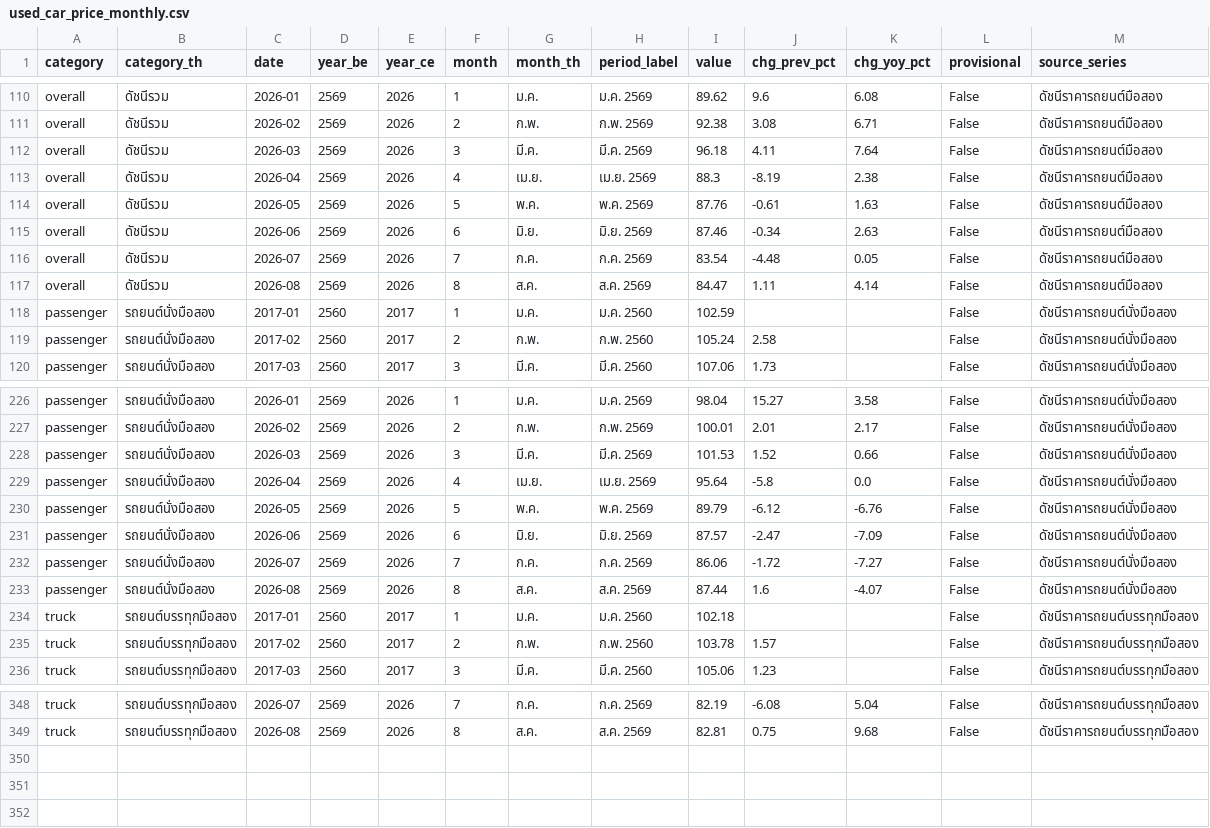
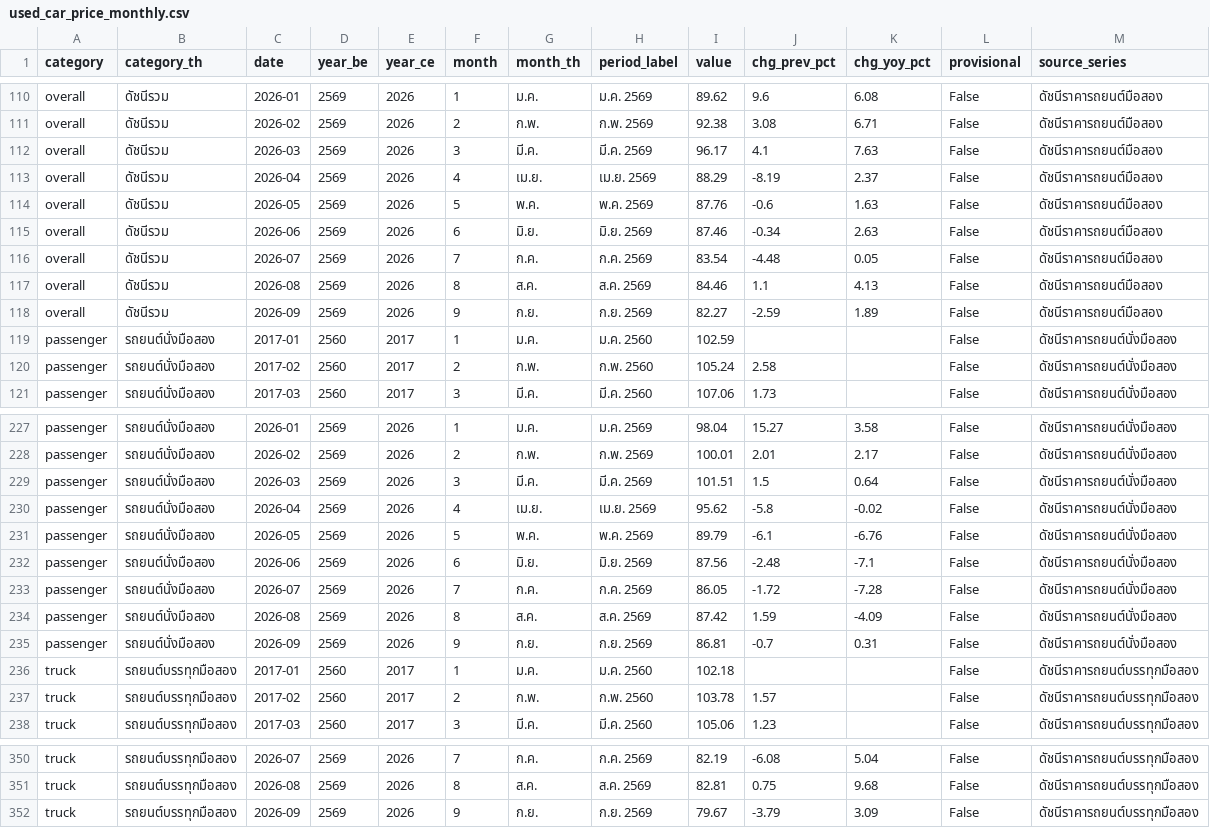
Before and after one commit to benzkanin41-alt/used-car-price-dashboard, a CSV file: used_car_price_monthly.csv, drawn as a sheet; only a part is shown, gaps mark what is left out.

```diff
--- a/used_car_price_monthly.csv
+++ b/used_car_price_monthly.csv
@@ -111,8 +111,9 @@ overall,ดัชนีรวม,2026-01,2569,2026,1,ม.ค.,ม.ค. 2569,89.6
 overall,ดัชนีรวม,2026-02,2569,2026,2,ก.พ.,ก.พ. 2569,92.38,3.08,6.71,False,ดัชนีราคารถยนต์มือสอง
-overall,ดัชนีรวม,2026-03,2569,2026,3,มี.ค.,มี.ค. 2569,96.18,4.11,7.64,False,ดัชนีราคารถยนต์มือสอง
-overall,ดัชนีรวม,2026-04,2569,2026,4,เม.ย.,เม.ย. 2569,88.3,-8.19,2.38,False,ดัชนีราคารถยนต์มือสอง
-overall,ดัชนีรวม,2026-05,2569,2026,5,พ.ค.,พ.ค. 2569,87.76,-0.61,1.63,False,ดัชนีราคารถยนต์มือสอง
+overall,ดัชนีรวม,2026-03,2569,2026,3,มี.ค.,มี.ค. 2569,96.17,4.1,7.63,False,ดัชนีราคารถยนต์มือสอง
+overall,ดัชนีรวม,2026-04,2569,2026,4,เม.ย.,เม.ย. 2569,88.29,-8.19,2.37,False,ดัชนีราคารถยนต์มือสอง
+overall,ดัชนีรวม,2026-05,2569,2026,5,พ.ค.,พ.ค. 2569,87.76,-0.6,1.63,False,ดัชนีราคารถยนต์มือสอง
 overall,ดัชนีรวม,2026-06,2569,2026,6,มิ.ย.,มิ.ย. 2569,87.46,-0.34,2.63,False,ดัชนีราคารถยนต์มือสอง
 overall,ดัชนีรวม,2026-07,2569,2026,7,ก.ค.,ก.ค. 2569,83.54,-4.48,0.05,False,ดัชนีราคารถยนต์มือสอง
-overall,ดัชนีรวม,2026-08,2569,2026,8,ส.ค.,ส.ค. 2569,84.47,1.11,4.14,False,ดัชนีราคารถยนต์มือสอง
+overall,ดัชนีรวม,2026-08,2569,2026,8,ส.ค.,ส.ค. 2569,84.46,1.1,4.13,False,ดัชนีราคารถยนต์มือสอง
+overall,ดัชนีรวม,2026-09,2569,2026,9,ก.ย.,ก.ย. 2569,82.27,-2.59,1.89,False,ดัชนีราคารถยนต์มือสอง
 passenger,รถยนต์นั่งมือสอง,2017-01,2560,2017,1,ม.ค.,ม.ค. 2560,102.59,,,False,ดัชนีราคารถยนต์นั่งมือสอง
@@ -227,8 +228,9 @@ passenger,รถยนต์นั่งมือสอง,2026-01,2569,2026,1,
 passenger,รถยนต์นั่งมือสอง,2026-02,2569,2026,2,ก.พ.,ก.พ. 2569,100.01,2.01,2.17,False,ดัชนีราคารถยนต์นั่งมือสอง
-passenger,รถยนต์นั่งมือสอง,2026-03,2569,2026,3,มี.ค.,มี.ค. 2569,101.53,1.52,0.66,False,ดัชนีราคารถยนต์นั่งมือสอง
-passenger,รถยนต์นั่งมือสอง,2026-04,2569,2026,4,เม.ย.,เม.ย. 2569,95.64,-5.8,0.0,False,ดัชนีราคารถยนต์นั่งมือสอง
-passenger,รถยนต์นั่งมือสอง,2026-05,2569,2026,5,พ.ค.,พ.ค. 2569,89.79,-6.12,-6.76,False,ดัชนีราคารถยนต์นั่งมือสอง
-passenger,รถยนต์นั่งมือสอง,2026-06,2569,2026,6,มิ.ย.,มิ.ย. 2569,87.57,-2.47,-7.09,False,ดัชนีราคารถยนต์นั่งมือสอง
-passenger,รถยนต์นั่งมือสอง,2026-07,2569,2026,7,ก.ค.,ก.ค. 2569,86.06,-1.72,-7.27,False,ดัชนีราคารถยนต์นั่งมือสอง
-passenger,รถยนต์นั่งมือสอง,2026-08,2569,2026,8,ส.ค.,ส.ค. 2569,87.44,1.6,-4.07,False,ดัชนีราคารถยนต์นั่งมือสอง
+passenger,รถยนต์นั่งมือสอง,2026-03,2569,2026,3,มี.ค.,มี.ค. 2569,101.51,1.5,0.64,False,ดัชนีราคารถยนต์นั่งมือสอง
+passenger,รถยนต์นั่งมือสอง,2026-04,2569,2026,4,เม.ย.,เม.ย. 2569,95.62,-5.8,-0.02,False,ดัชนีราคารถยนต์นั่งมือสอง
+passenger,รถยนต์นั่งมือสอง,2026-05,2569,2026,5,พ.ค.,พ.ค. 2569,89.79,-6.1,-6.76,False,ดัชนีราคารถยนต์นั่งมือสอง
+passenger,รถยนต์นั่งมือสอง,2026-06,2569,2026,6,มิ.ย.,มิ.ย. 2569,87.56,-2.48,-7.1,False,ดัชนีราคารถยนต์นั่งมือสอง
+passenger,รถยนต์นั่งมือสอง,2026-07,2569,2026,7,ก.ค.,ก.ค. 2569,86.05,-1.72,-7.28,False,ดัชนีราคารถยนต์นั่งมือสอง
+passenger,รถยนต์นั่งมือสอง,2026-08,2569,2026,8,ส.ค.,ส.ค. 2569,87.42,1.59,-4.09,False,ดัชนีราคารถยนต์นั่งมือสอง
+passenger,รถยนต์นั่งมือสอง,2026-09,2569,2026,9,ก.ย.,ก.ย. 2569,86.81,-0.7,0.31,False,ดัชนีราคารถยนต์นั่งมือสอง
 truck,รถยนต์บรรทุกมือสอง,2017-01,2560,2017,1,ม.ค.,ม.ค. 2560,102.18,,,False,ดัชนีราคารถยนต์บรรทุกมือสอง
@@ -349 +351,2 @@ truck,รถยนต์บรรทุกมือสอง,2026-07,2569,2026,7
 truck,รถยนต์บรรทุกมือสอง,2026-08,2569,2026,8,ส.ค.,ส.ค. 2569,82.81,0.75,9.68,False,ดัชนีราคารถยนต์บรรทุกมือสอง
+truck,รถยนต์บรรทุกมือสอง,2026-09,2569,2026,9,ก.ย.,ก.ย. 2569,79.67,-3.79,3.09,False,ดัชนีราคารถยนต์บรรทุกมือสอง
```
Also changed, not shown: used_car_price_quarterly.csv, used_car_price_yearly.csv, 7 other files.
